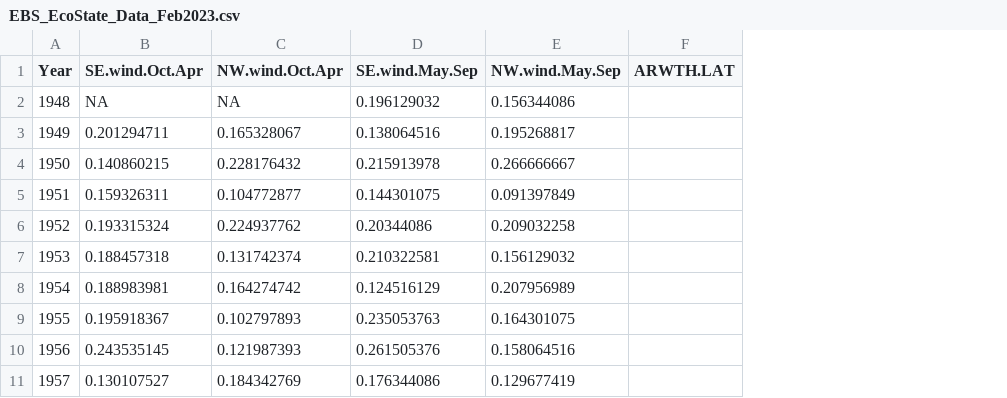
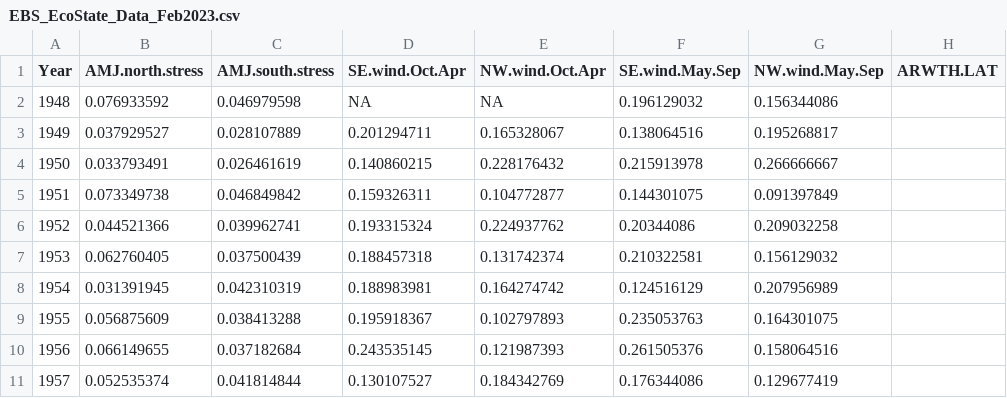
Before and after one commit to ecosystem-state/ebs, a CSV file: data/EBS_EcoState_Data_Feb2023.csv, drawn as a sheet; only a part is shown; the diff names each change by its address in the sheet, - before the commit and + after, or states it on an @@ line.

Commit message:
Added wind stress

```diff
--- a/data/EBS_EcoState_Data_Feb2023.csv
+++ b/data/EBS_EcoState_Data_Feb2023.csv
+column B (AMJ.north.stress), rows 2-11: 0.076933592 | 0.037929527 | 0.033793491 | 0.073349738 | 0.044521366 | 0.062760405 | 0.031391945 | 0.056875609 | 0.066149655 | 0.052535374
+column C (AMJ.south.stress), rows 2-11: 0.046979598 | 0.028107889 | 0.026461619 | 0.046849842 | 0.039962741 | 0.037500439 | 0.042310319 | 0.038413288 | 0.037182684 | 0.041814844
```
